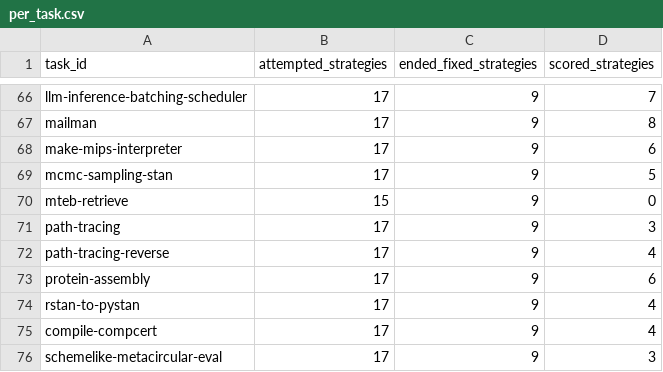
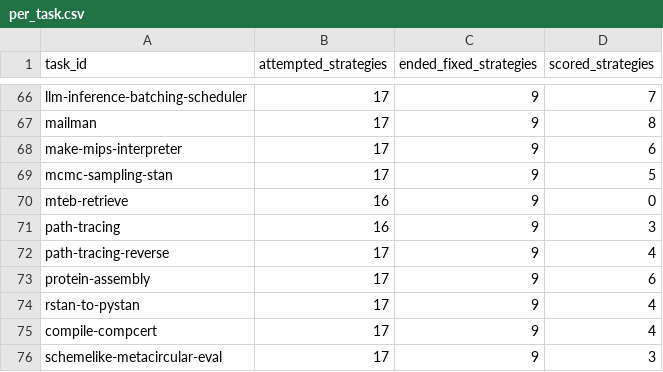
Before and after one commit to sxyq/modelrouter, a CSV file: our-project/results/benchmark/rq1/terminal-bench-2.0/20261108-v9-rq1-glm/metrics/per_task.csv, drawn as a sheet; only a part is shown, gaps mark what is left out.

```diff
--- a/our-project/results/benchmark/rq1/terminal-bench-2.0/20261108-v9-rq1-glm/metrics/per_task.csv
+++ b/our-project/results/benchmark/rq1/terminal-bench-2.0/20261108-v9-rq1-glm/metrics/per_task.csv
@@ -69,4 +69,4 @@ make-mips-interpreter,17,9,6
 mcmc-sampling-stan,17,9,5
-mteb-retrieve,15,9,0
-path-tracing,17,9,3
+mteb-retrieve,16,9,0
+path-tracing,16,9,3
 path-tracing-reverse,17,9,4
```
Also changed, not shown: our-project/results/benchmark/rq1/terminal-bench-2.0/20261108-v9-rq1-glm/metrics/cost_breakdown.csv, our-project/results/benchmark/rq1/terminal-bench-2.0/20261108-v9-rq1-glm/metrics/per_strategy.csv, 24 other files.
